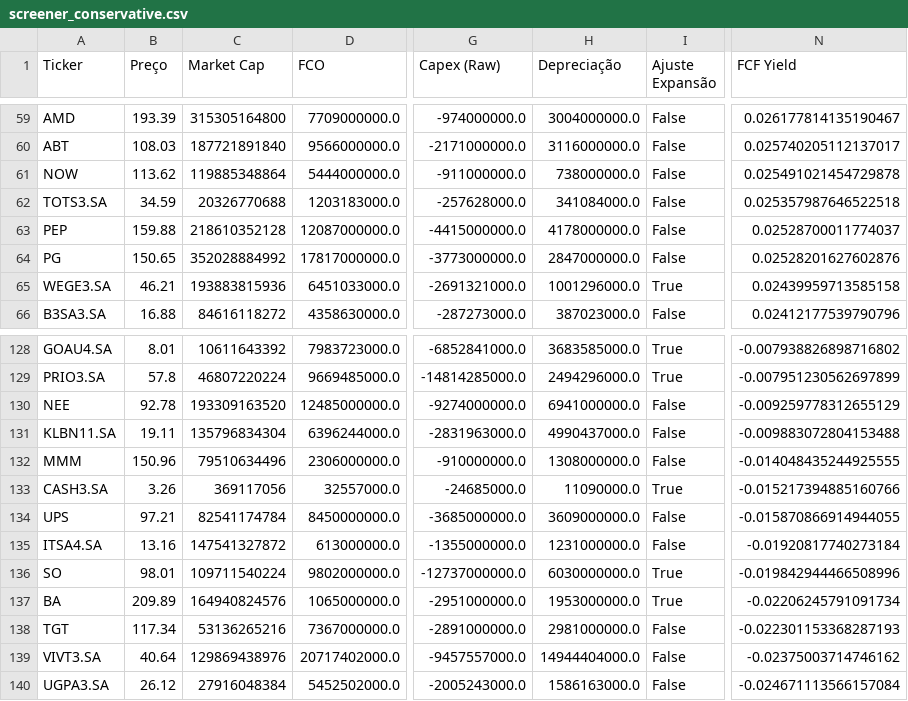
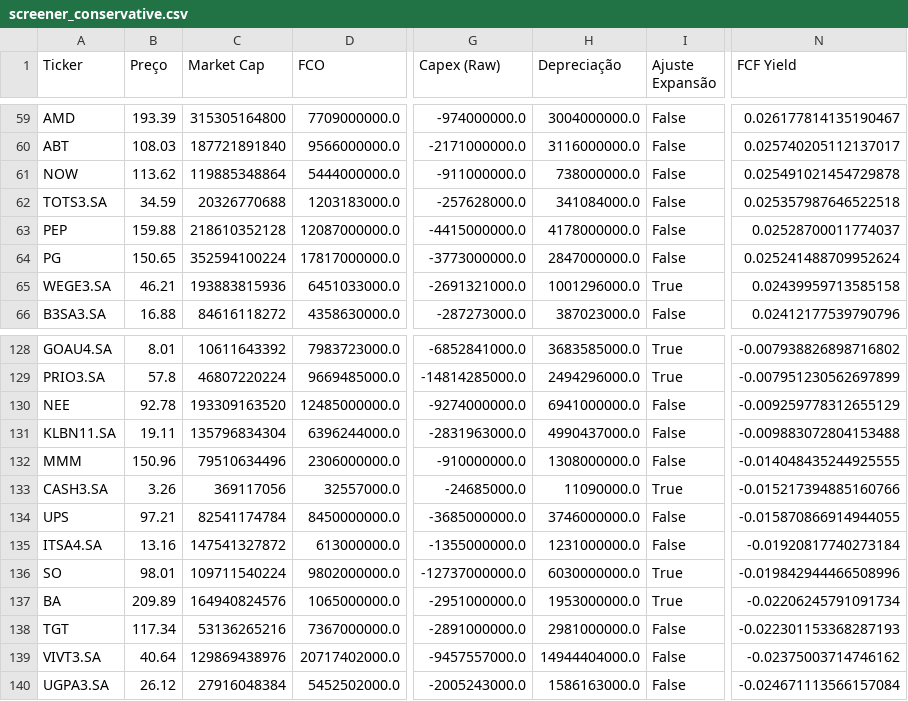
Before and after one commit to julianimmj/screener-fcf-yield, a CSV file: data/screener_conservative.csv, drawn as a sheet; only a part is shown, gaps mark what is left out; the diff names each change by its address in the sheet, - before the commit and + after, or states it on an @@ line.

```diff
--- a/data/screener_conservative.csv
+++ b/data/screener_conservative.csv
-C64 (Market Cap): 352028884992
+C64 (Market Cap): 352594100224
-N64 (FCF Yield): 0.02528201627602876
+N64 (FCF Yield): 0.025241488709952624
-H134 (Depreciação): 3609000000.0
+H134 (Depreciação): 3746000000.0
```
Also changed, not shown: data/screener_normal.csv, 1 other file.
